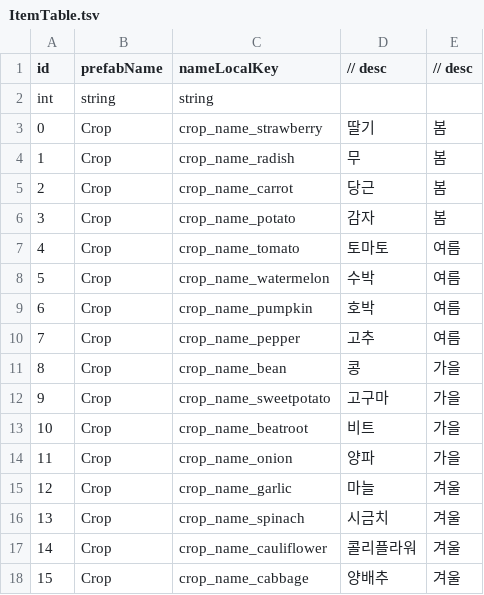
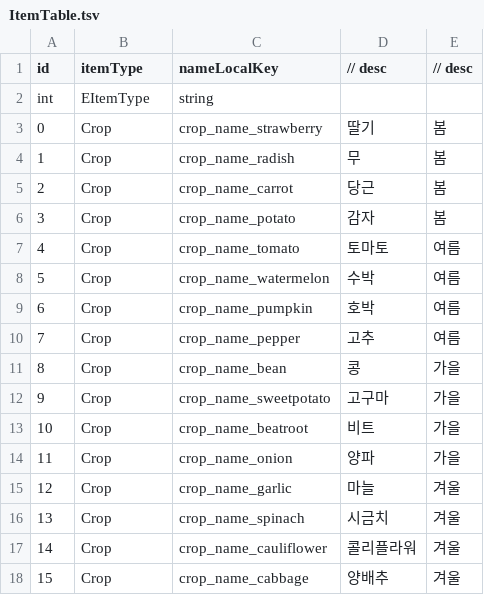
Before and after one commit to SEH00N/CoinTycoon, a TSV file: DataTable/ItemTable.tsv, drawn as a sheet.

Commit message:
add item type

```diff
--- a/DataTable/ItemTable.tsv
+++ b/DataTable/ItemTable.tsv
@@ -1,3 +1,3 @@
-id	prefabName	nameLocalKey	// desc	// desc
-int	string	string		
+id	itemType	nameLocalKey	// desc	// desc
+int	EItemType	string		
 0	Crop	crop_name_strawberry	딸기	봄
```
Also changed, not shown: 30 other files.
